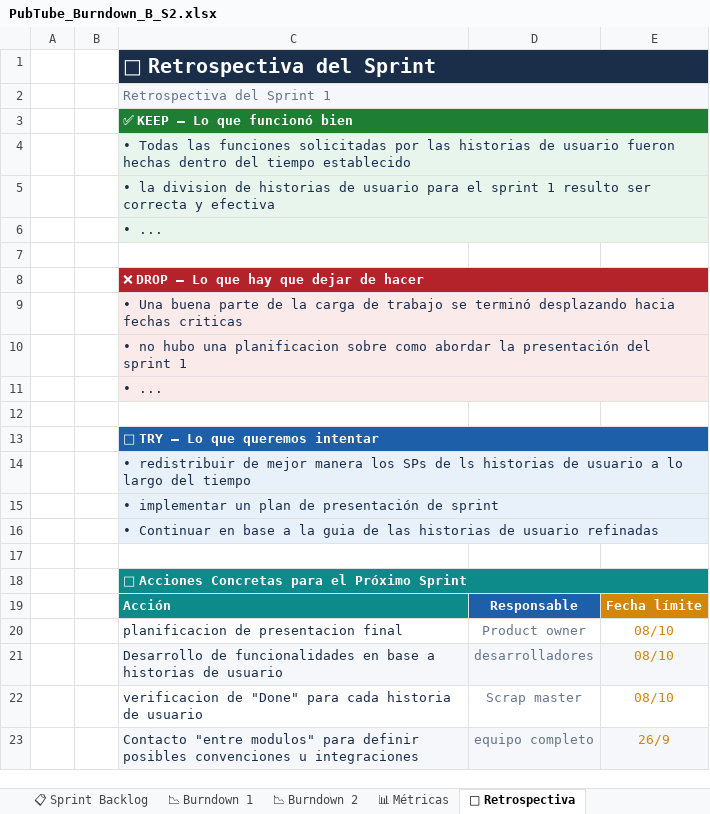
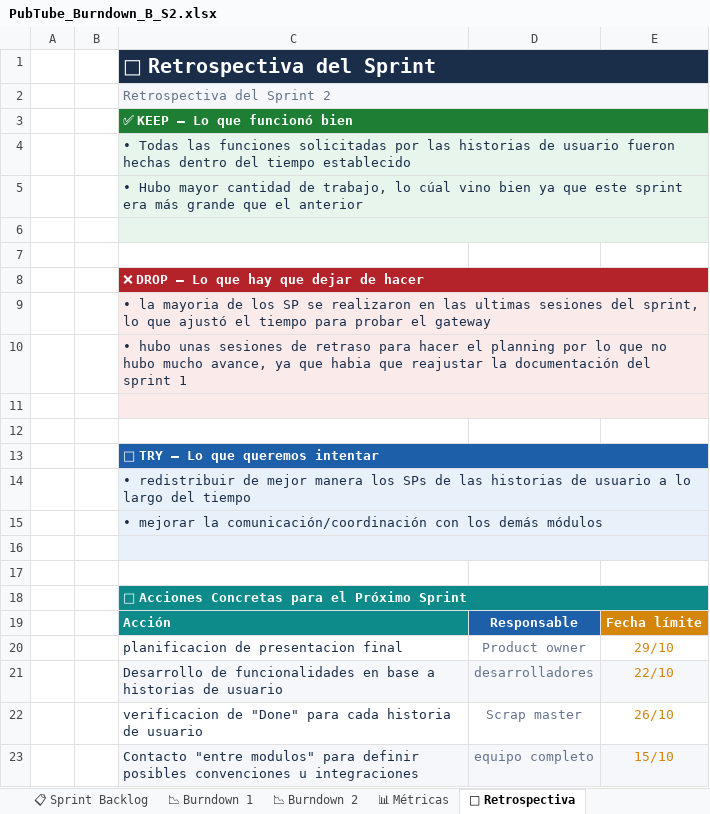
Before and after one commit to CarlosCienfuegos1/PubTube-Modulo2, an Excel workbook: scrum/burndown/PubTube_Burndown_B_S2.xlsx, sheet 🔄 Retrospectiva, drawn as a sheet; values as stored, in another font and other column widths than the file's, no borders; the diff names each change by its address in the sheet, - before the commit and + after, or states it on an @@ line.

Commit message:
docs(scrum): actualizar burndown chart y actas del sprint 2

```diff
--- a/scrum/burndown/PubTube_Burndown_B_S2.xlsx (sheet 🔄 Retrospectiva)
+++ b/scrum/burndown/PubTube_Burndown_B_S2.xlsx (sheet 🔄 Retrospectiva)
-C2: Retrospectiva del Sprint 1
+C2: Retrospectiva del Sprint 2
-C5: • la division de historias de usuario para el sprint 1 resulto ser correcta y efectiva
+C5: • Hubo mayor cantidad de trabajo, lo cúal vino bien ya que este sprint era más grande que el anterior
-C6: • ...
+C6: (empty)
-C9: • Una buena parte de la carga de trabajo se terminó desplazando hacia fechas criticas
+C9: • la mayoria de los SP se realizaron en las ultimas sesiones del sprint, lo que ajustó el tiempo para probar el gateway
-C10: • no hubo una planificacion sobre como abordar la presentación del sprint…
+C10: • hubo unas sesiones de retraso para hacer el planning por lo que no hubo mucho avance, ya que habia que reajustar la documentación del sprint…
-C11: • ...
+C11: (empty)
-C14: …SPs de ls historias de…
+C14: …SPs de las historias de…
-C15: • implementar un plan de presentación de sprint
+C15: • mejorar la comunicación/coordinación con los demás módulos
-C16: • Continuar en base a la guia de las historias de usuario refinadas
+C16: (empty)
-E20: 08/10
+E20: 29/10
-E21: 08/10
+E21: 22/10
-E22: 08/10
+E22: 26/10
-E23: 26/9
+E23: 15/10
```
Also changed, not shown: sheet 📋 Sprint Backlog, sheet 📉 Burndown 2, sheet 📊 Métricas, formulas that keep their value, hidden cells, charts or pictures, 12 other files.
